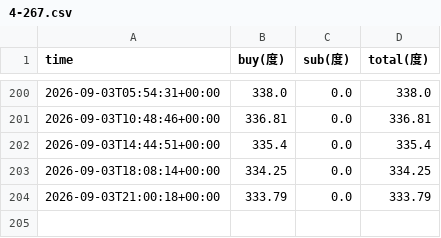
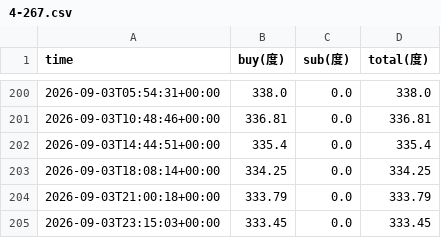
Before and after one commit to xiao-ovo-xiong/elec-monitor, a CSV file: data/4-267.csv, drawn as a sheet; only a part is shown, gaps mark what is left out; the diff names each change by its address in the sheet, - before the commit and + after, or states it on an @@ line.

```diff
--- a/data/4-267.csv
+++ b/data/4-267.csv
+row 205: 2026-09-03T23:15:03+00:00 | 333.45 | 0.0 | 333.45
```
Also changed, not shown: data/4-265.csv, data/4-271.csv, 2 other files.
